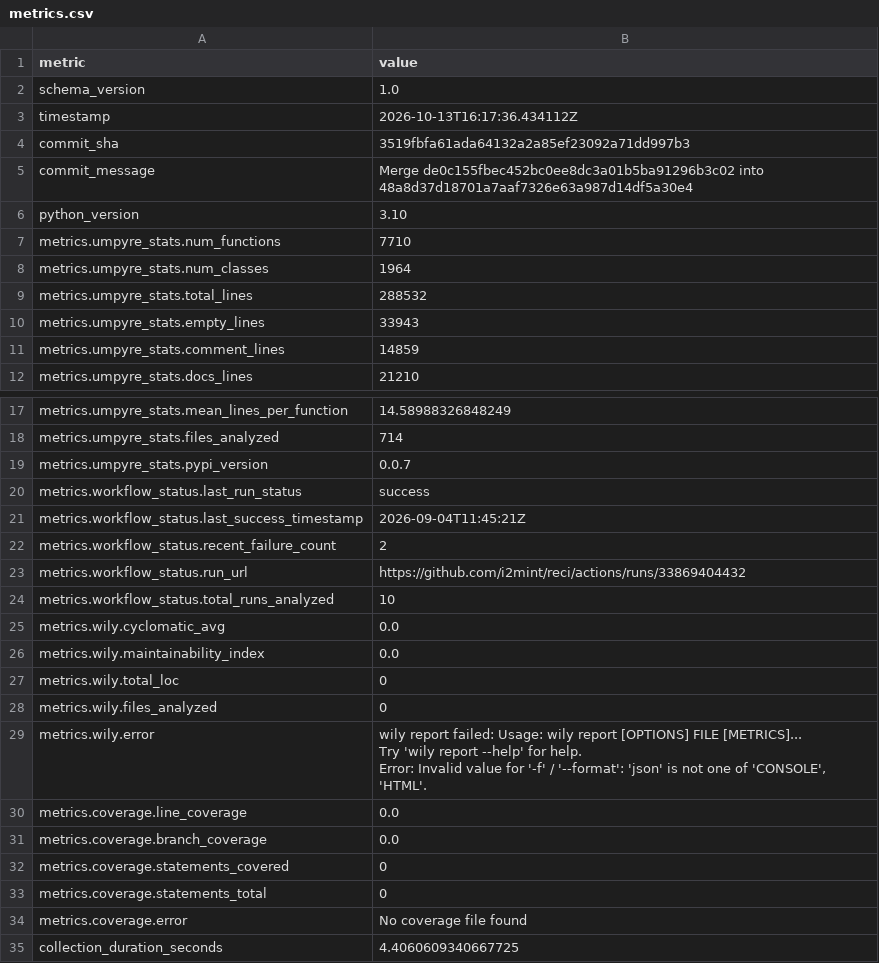
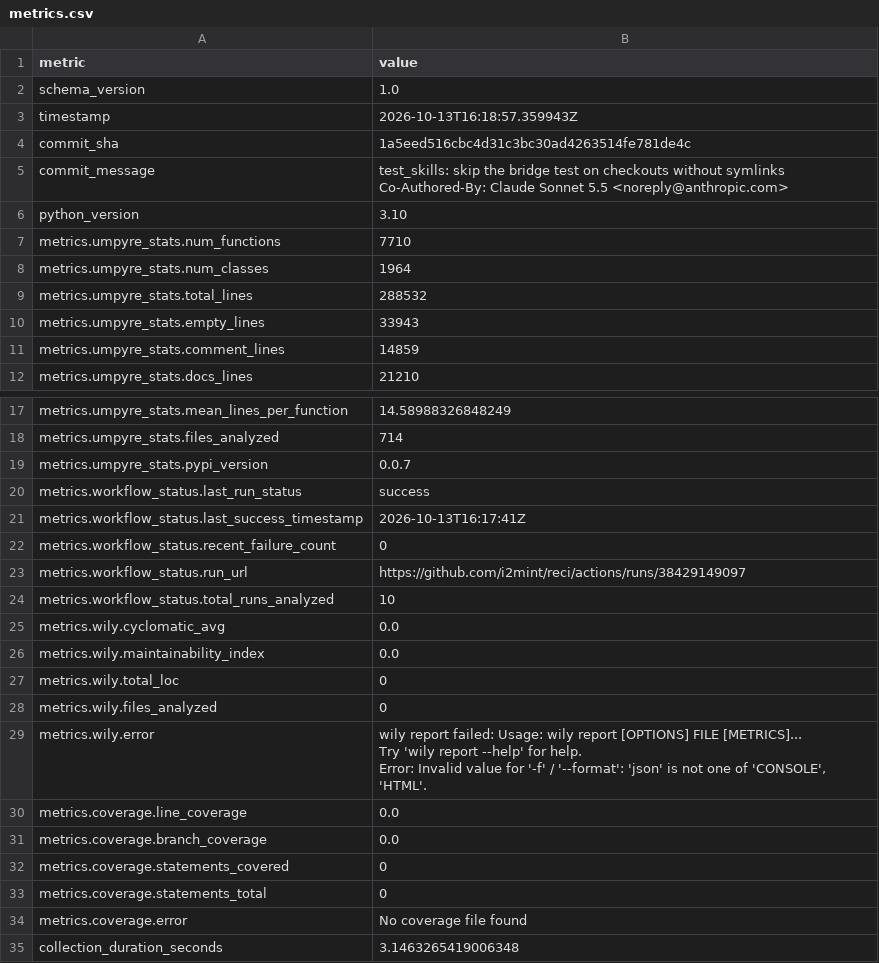
Before and after one commit to i2mint/reci, a CSV file: metrics.csv, drawn as a sheet; only a part is shown, gaps mark what is left out.

Commit message:
Update metrics for 1a5eed5

```diff
--- a/metrics.csv
+++ b/metrics.csv
@@ -2,5 +2,7 @@ metric,value
 schema_version,1.0
-timestamp,2026-10-13T16:17:36.434112Z
-commit_sha,3519fbfa61ada64132a2a85ef23092a71dd997b3
-commit_message,Merge de0c155fbec452bc0ee8dc3a01b5ba91296b3c02 into 48a8d37d18701a7aaf7326e63a987d14df5a30e4
+timestamp,2026-10-13T16:18:57.359943Z
+commit_sha,1a5eed516cbc4d31c3bc30ad4263514fe781de4c
+commit_message,"test_skills: skip the bridge test on checkouts without symlinks
+
+Co-Authored-By: Claude Sonnet 5.5 <noreply@anthropic.com>"
 python_version,3.10
@@ -20,5 +22,5 @@ metrics.umpyre_stats.pypi_version,0.0.7
 metrics.workflow_status.last_run_status,success
-metrics.workflow_status.last_success_timestamp,2026-09-04T11:45:21Z
-metrics.workflow_status.recent_failure_count,2
-metrics.workflow_status.run_url,https://github.com/i2mint/reci/actions/runs/33869404432
+metrics.workflow_status.last_success_timestamp,2026-10-13T16:17:41Z
+metrics.workflow_status.recent_failure_count,0
+metrics.workflow_status.run_url,https://github.com/i2mint/reci/actions/runs/38429149097
 metrics.workflow_status.total_runs_analyzed,10
@@ -38,2 +40,2 @@ metrics.coverage.statements_total,0
 metrics.coverage.error,No coverage file found
-collection_duration_seconds,4.4060609340667725
+collection_duration_seconds,3.1463265419006348
```
Also changed, not shown: 2 other files.
